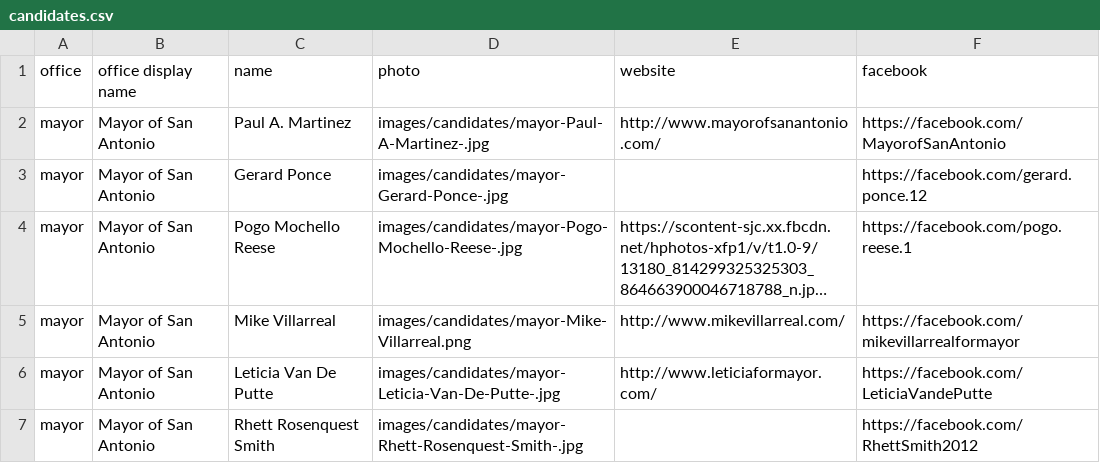
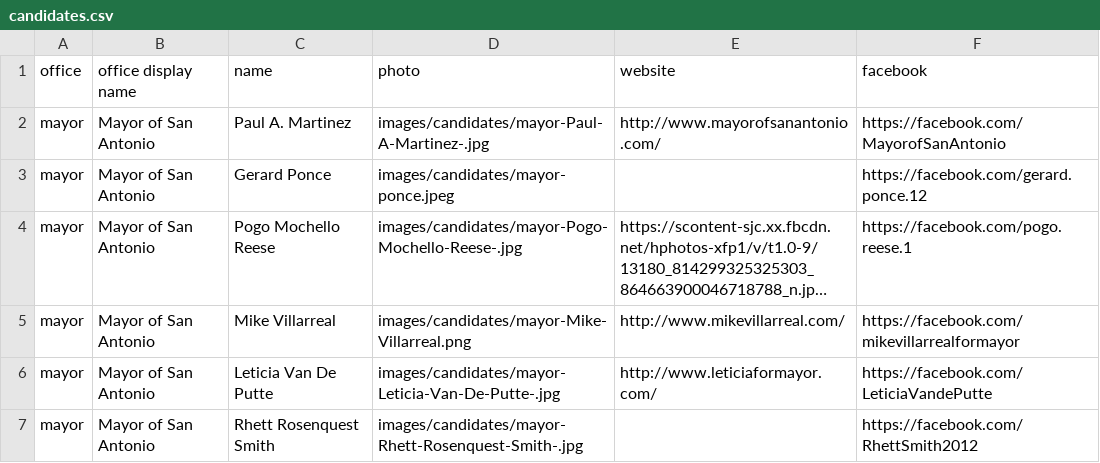
Before and after one commit to mojowen/SanAntonioVoterGuide, a CSV file: data/candidates.csv, drawn as a sheet; only a part is shown; long unchanged cells end in …; the diff names each change by its address in the sheet, - before the commit and + after, or states it on an @@ line.

Commit message:
fix ponce

```diff
--- a/data/candidates.csv
+++ b/data/candidates.csv
-D3 (photo): images/candidates/mayor-Gerard-Ponce-.jpg
+D3 (photo): images/candidates/mayor-ponce.jpeg
```
Also changed, not shown: 4 other files.
